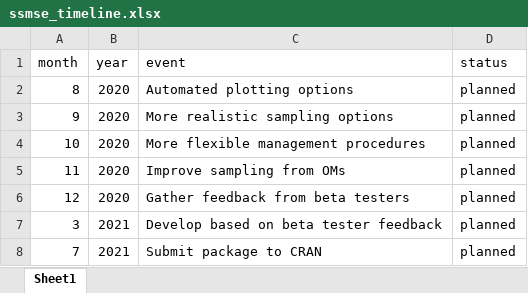
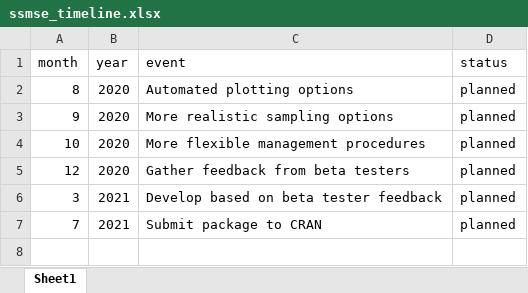
Before and after one commit to k-doering-NOAA/ssmse-afs, an Excel workbook: data_raw/ssmse_timeline.xlsx, sheet Sheet1, drawn as a sheet; values as stored, in another font and other column widths than the file's, no borders; the diff names each change by its address in the sheet, - before the commit and + after, or states it on an @@ line.

Commit message:
fix: rm duplicate item from timeline fig

```diff
--- a/data_raw/ssmse_timeline.xlsx (sheet Sheet1)
+++ b/data_raw/ssmse_timeline.xlsx (sheet Sheet1)
-row 5: 11 | 2020 | Improve sampling from OMs | planned
```
Also changed, not shown: 2 other files.
